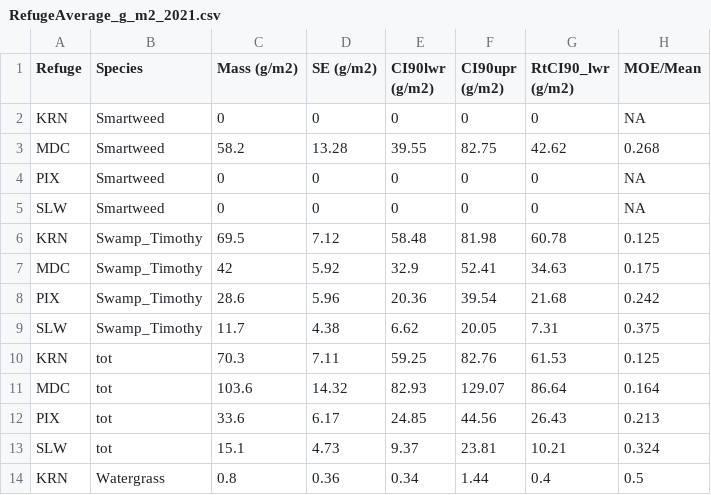
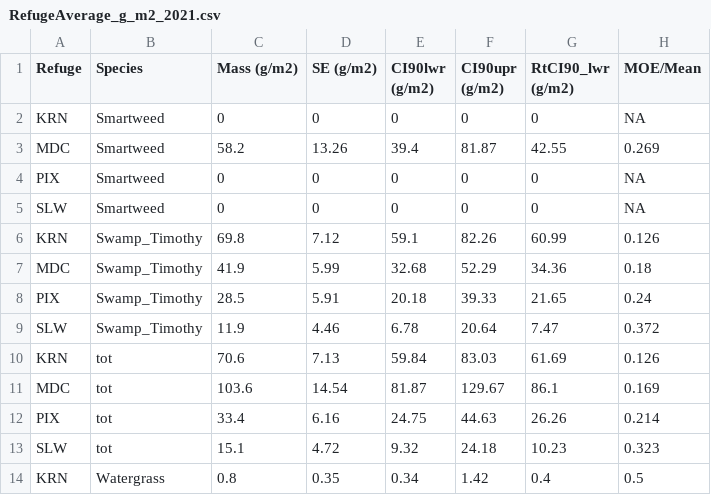
Before and after one commit to tyburns/WHAPDataAnalysis, a CSV file: WHAP2_SimBasedEstimates/outputTables/RefugeAverage_g_m2_2021.csv, drawn as a sheet; only a part is shown; the diff covers the shown part only.

```diff
--- a/WHAP2_SimBasedEstimates/outputTables/RefugeAverage_g_m2_2021.csv
+++ b/WHAP2_SimBasedEstimates/outputTables/RefugeAverage_g_m2_2021.csv
@@ -2,13 +2,13 @@ Refuge,Species,Mass (g/m2),SE (g/m2),CI90lwr (g/m2),CI90upr (g/m2),RtCI90_lwr (g
 KRN,Smartweed,0,0,0,0,0,NA
-MDC,Smartweed,58.2,13.28,39.55,82.75,42.62,0.268
+MDC,Smartweed,58.2,13.26,39.4,81.87,42.55,0.269
 PIX,Smartweed,0,0,0,0,0,NA
 SLW,Smartweed,0,0,0,0,0,NA
-KRN,Swamp_Timothy,69.5,7.12,58.48,81.98,60.78,0.125
-MDC,Swamp_Timothy,42,5.92,32.9,52.41,34.63,0.175
-PIX,Swamp_Timothy,28.6,5.96,20.36,39.54,21.68,0.242
-SLW,Swamp_Timothy,11.7,4.38,6.62,20.05,7.31,0.375
-KRN,tot,70.3,7.11,59.25,82.76,61.53,0.125
-MDC,tot,103.6,14.32,82.93,129.07,86.64,0.164
-PIX,tot,33.6,6.17,24.85,44.56,26.43,0.213
-SLW,tot,15.1,4.73,9.37,23.81,10.21,0.324
-KRN,Watergrass,0.8,0.36,0.34,1.44,0.4,0.5
+KRN,Swamp_Timothy,69.8,7.12,59.1,82.26,60.99,0.126
+MDC,Swamp_Timothy,41.9,5.99,32.68,52.29,34.36,0.18
+PIX,Swamp_Timothy,28.5,5.91,20.18,39.33,21.65,0.24
+SLW,Swamp_Timothy,11.9,4.46,6.78,20.64,7.47,0.372
+KRN,tot,70.6,7.13,59.84,83.03,61.69,0.126
+MDC,tot,103.6,14.54,81.87,129.67,86.1,0.169
+PIX,tot,33.4,6.16,24.75,44.63,26.26,0.214
+SLW,tot,15.1,4.72,9.32,24.18,10.23,0.323
+KRN,Watergrass,0.8,0.35,0.34,1.42,0.4,0.5
```
Also changed, not shown: 2 added rows, 2 removed rows and 5 edited cells elsewhere in this file, WHAP2_SimBasedEstimates/outputTables/AllSppTbl_g_m2_2021.csv, WHAP2_SimBasedEstimates/outputTables/CumTbl2021.csv, 3 other files.
